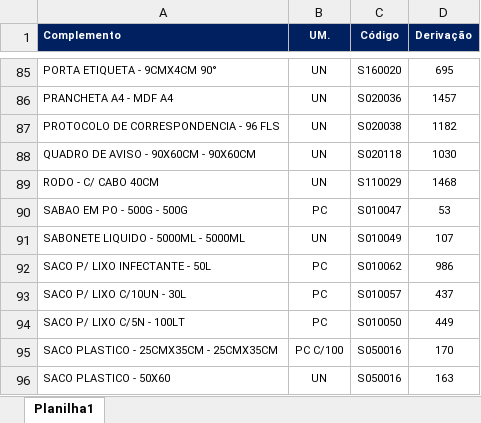
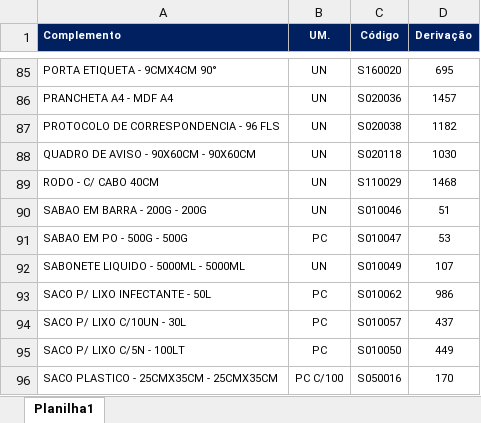
Before and after one commit to suprimentosdg/portal-suprimentos, an Excel workbook: pages/MA_ssoservi_cservico_ssala.xlsx, sheet Planilha1, drawn as a sheet; only a part is shown, gaps mark what is left out; the shorter side is filled out with more unchanged rows; values as stored, in another font and other column widths than the file's, no borders; conditional formats not drawn; the diff names each change by its address in the sheet, - before the commit and + after, or states it on an @@ line.

Commit message:
atualizacao sabao em barra

```diff
--- a/pages/MA_ssoservi_cservico_ssala.xlsx (sheet Planilha1)
+++ b/pages/MA_ssoservi_cservico_ssala.xlsx (sheet Planilha1)
+row 90: SABAO EM BARRA - 200G - 200G | UN | S010046 | 51
```
Also changed, not shown: pages/BA_ssoservi_cservico_csala.xlsx, pages/MA_ssoservi_sservico_ssala.xlsx, 7 other files.
